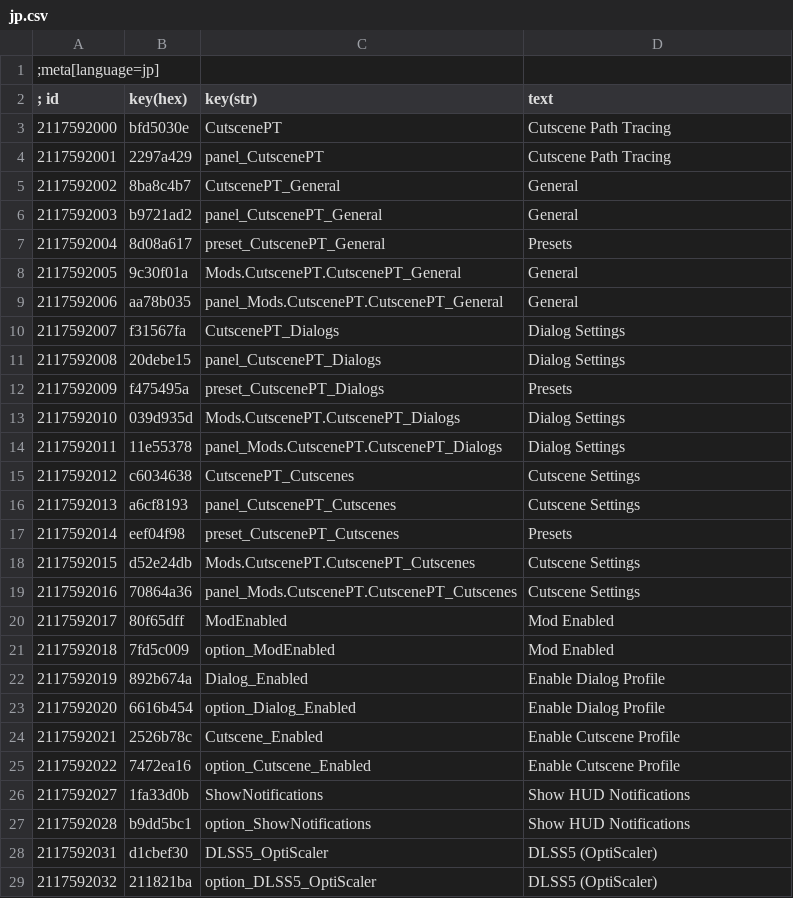
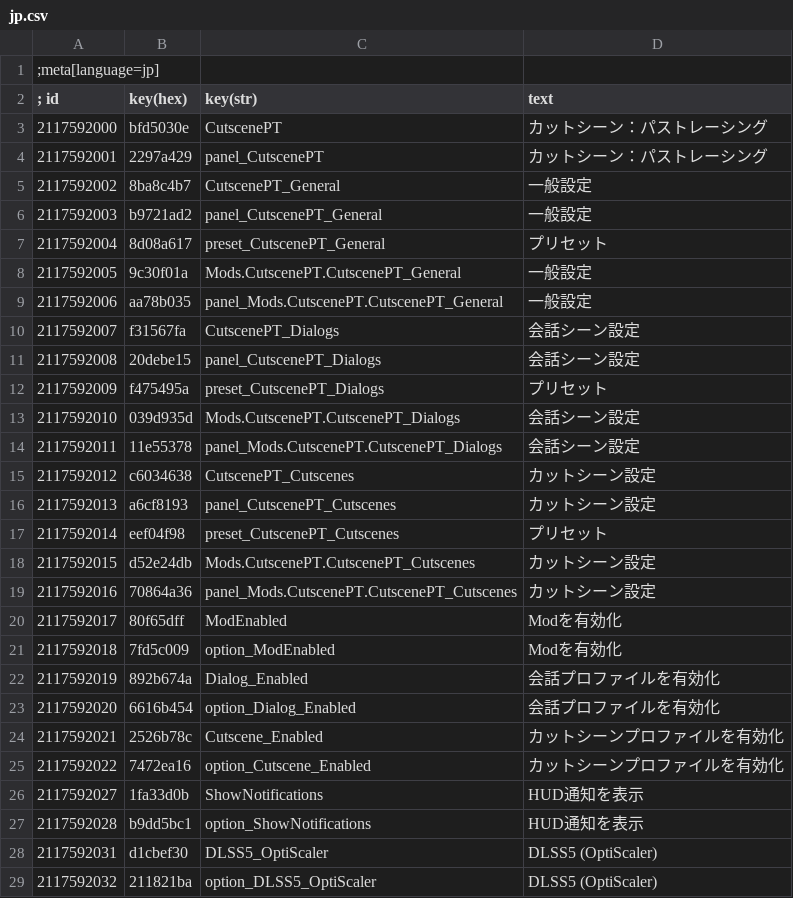
Before and after one commit to PurpleGale/W3Mod_CutscenePT, a CSV file: localization/jp.csv, drawn as a sheet; only a part is shown; the diff covers the shown part only.

```diff
--- a/localization/jp.csv
+++ b/localization/jp.csv
@@ -2,27 +2,27 @@
 ; id      |key(hex)|key(str)| text
-2117592000|bfd5030e|CutscenePT|Cutscene Path Tracing
-2117592001|2297a429|panel_CutscenePT|Cutscene Path Tracing
-2117592002|8ba8c4b7|CutscenePT_General|General
-2117592003|b9721ad2|panel_CutscenePT_General|General
-2117592004|8d08a617|preset_CutscenePT_General|Presets
-2117592005|9c30f01a|Mods.CutscenePT.CutscenePT_General|General
-2117592006|aa78b035|panel_Mods.CutscenePT.CutscenePT_General|General
-2117592007|f31567fa|CutscenePT_Dialogs|Dialog Settings
-2117592008|20debe15|panel_CutscenePT_Dialogs|Dialog Settings
-2117592009|f475495a|preset_CutscenePT_Dialogs|Presets
-2117592010|039d935d|Mods.CutscenePT.CutscenePT_Dialogs|Dialog Settings
-2117592011|11e55378|panel_Mods.CutscenePT.CutscenePT_Dialogs|Dialog Settings
-2117592012|c6034638|CutscenePT_Cutscenes|Cutscene Settings
-2117592013|a6cf8193|panel_CutscenePT_Cutscenes|Cutscene Settings
-2117592014|eef04f98|preset_CutscenePT_Cutscenes|Presets
-2117592015|d52e24db|Mods.CutscenePT.CutscenePT_Cutscenes|Cutscene Settings
-2117592016|70864a36|panel_Mods.CutscenePT.CutscenePT_Cutscenes|Cutscene Settings
-2117592017|80f65dff|ModEnabled|Mod Enabled
-2117592018|7fd5c009|option_ModEnabled|Mod Enabled
-2117592019|892b674a|Dialog_Enabled|Enable Dialog Profile
-2117592020|6616b454|option_Dialog_Enabled|Enable Dialog Profile
-2117592021|2526b78c|Cutscene_Enabled|Enable Cutscene Profile
-2117592022|7472ea16|option_Cutscene_Enabled|Enable Cutscene Profile
-2117592027|1fa33d0b|ShowNotifications|Show HUD Notifications
-2117592028|b9dd5bc1|option_ShowNotifications|Show HUD Notifications
+2117592000|bfd5030e|CutscenePT|カットシーン：パストレーシング
+2117592001|2297a429|panel_CutscenePT|カットシーン：パストレーシング
+2117592002|8ba8c4b7|CutscenePT_General|一般設定
+2117592003|b9721ad2|panel_CutscenePT_General|一般設定
+2117592004|8d08a617|preset_CutscenePT_General|プリセット
+2117592005|9c30f01a|Mods.CutscenePT.CutscenePT_General|一般設定
+2117592006|aa78b035|panel_Mods.CutscenePT.CutscenePT_General|一般設定
+2117592007|f31567fa|CutscenePT_Dialogs|会話シーン設定
+2117592008|20debe15|panel_CutscenePT_Dialogs|会話シーン設定
+2117592009|f475495a|preset_CutscenePT_Dialogs|プリセット
+2117592010|039d935d|Mods.CutscenePT.CutscenePT_Dialogs|会話シーン設定
+2117592011|11e55378|panel_Mods.CutscenePT.CutscenePT_Dialogs|会話シーン設定
+2117592012|c6034638|CutscenePT_Cutscenes|カットシーン設定
+2117592013|a6cf8193|panel_CutscenePT_Cutscenes|カットシーン設定
+2117592014|eef04f98|preset_CutscenePT_Cutscenes|プリセット
+2117592015|d52e24db|Mods.CutscenePT.CutscenePT_Cutscenes|カットシーン設定
+2117592016|70864a36|panel_Mods.CutscenePT.CutscenePT_Cutscenes|カットシーン設定
+2117592017|80f65dff|ModEnabled|Modを有効化
+2117592018|7fd5c009|option_ModEnabled|Modを有効化
+2117592019|892b674a|Dialog_Enabled|会話プロファイルを有効化
+2117592020|6616b454|option_Dialog_Enabled|会話プロファイルを有効化
+2117592021|2526b78c|Cutscene_Enabled|カットシーンプロファイルを有効化
+2117592022|7472ea16|option_Cutscene_Enabled|カットシーンプロファイルを有効化
+2117592027|1fa33d0b|ShowNotifications|HUD通知を表示
+2117592028|b9dd5bc1|option_ShowNotifications|HUD通知を表示
 2117592031|d1cbef30|DLSS5_OptiScaler|DLSS5 (OptiScaler)
```
Also changed, not shown: 16 edited cells elsewhere in this file, localization/ar.csv, localization/br.csv, 34 other files.
